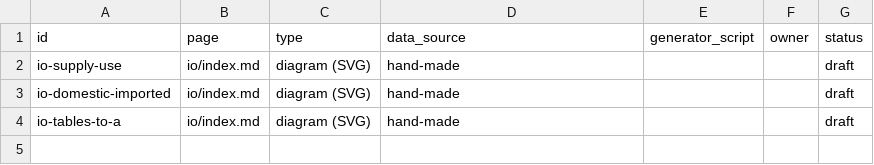
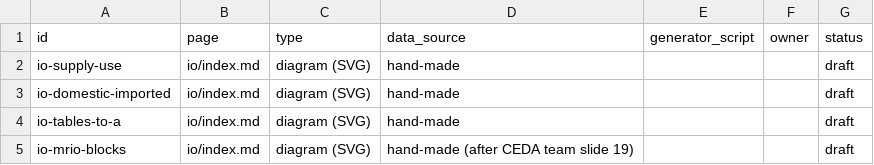
Before and after one commit to cornerstone-data/eeio-docs, a CSV file: figures/figures.csv, drawn as a sheet.

```diff
--- a/figures/figures.csv
+++ b/figures/figures.csv
@@ -4 +4,2 @@ io-domestic-imported,io/index.md,diagram (SVG),hand-made,,,draft
 io-tables-to-a,io/index.md,diagram (SVG),hand-made,,,draft
+io-mrio-blocks,io/index.md,diagram (SVG),hand-made (after CEDA team slide 19),,,draft
```
Also changed, not shown: 3 other files.
